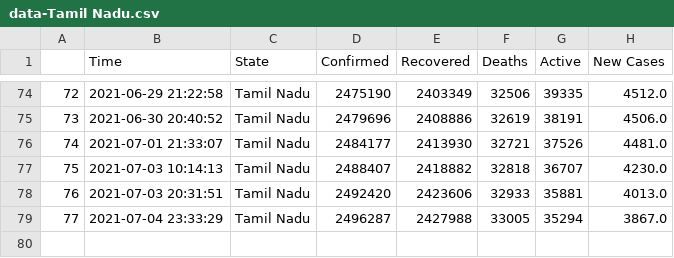
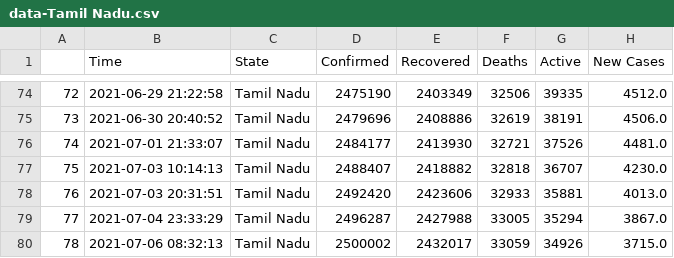
Before and after one commit to dakkshesh07/covid19_data-india-DERP, a CSV file: Tamil Nadu/data-Tamil Nadu.csv, drawn as a sheet; only a part is shown, gaps mark what is left out; the diff names each change by its address in the sheet, - before the commit and + after, or states it on an @@ line.

Commit message:
Tamil Nadu: upload updated datasets, fetched on 2021-07-06 08:32:13

```diff
--- a/Tamil Nadu/data-Tamil Nadu.csv
+++ b/Tamil Nadu/data-Tamil Nadu.csv
+row 80: 78 | 2021-07-06 08:32:13 | Tamil Nadu | 2500002 | 2432017 | 33059 | 34926 | 3715.0
```
